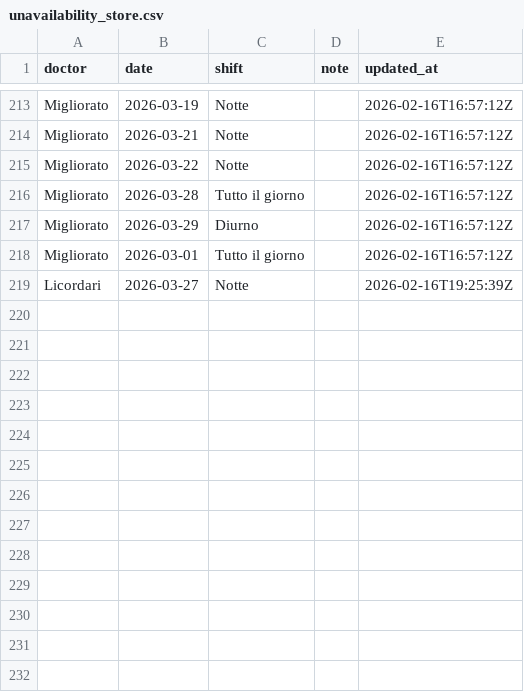
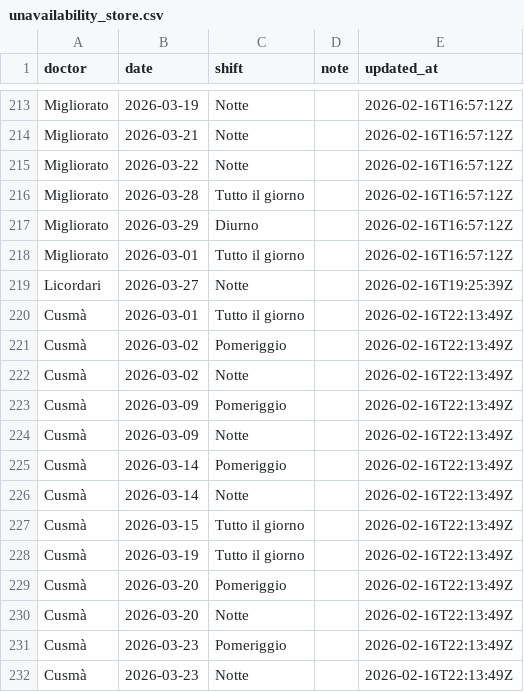
Before and after one commit to rlicordari/Turni-ind, a CSV file: unavailability_store.csv, drawn as a sheet; only a part is shown, gaps mark what is left out.

Commit message:
Update unavailability: Cusmà (2026-02-16T22:13:49Z)

```diff
--- a/unavailability_store.csv
+++ b/unavailability_store.csv
@@ -219 +219,14 @@ Migliorato,2026-03-01,Tutto il giorno,,2026-02-16T16:57:12Z
 Licordari,2026-03-27,Notte,,2026-02-16T19:25:39Z
+Cusmà,2026-03-01,Tutto il giorno,,2026-02-16T22:13:49Z
+Cusmà,2026-03-02,Pomeriggio,,2026-02-16T22:13:49Z
+Cusmà,2026-03-02,Notte,,2026-02-16T22:13:49Z
+Cusmà,2026-03-09,Pomeriggio,,2026-02-16T22:13:49Z
+Cusmà,2026-03-09,Notte,,2026-02-16T22:13:49Z
+Cusmà,2026-03-14,Pomeriggio,,2026-02-16T22:13:49Z
+Cusmà,2026-03-14,Notte,,2026-02-16T22:13:49Z
+Cusmà,2026-03-15,Tutto il giorno,,2026-02-16T22:13:49Z
+Cusmà,2026-03-19,Tutto il giorno,,2026-02-16T22:13:49Z
+Cusmà,2026-03-20,Pomeriggio,,2026-02-16T22:13:49Z
+Cusmà,2026-03-20,Notte,,2026-02-16T22:13:49Z
+Cusmà,2026-03-23,Pomeriggio,,2026-02-16T22:13:49Z
+Cusmà,2026-03-23,Notte,,2026-02-16T22:13:49Z
```
